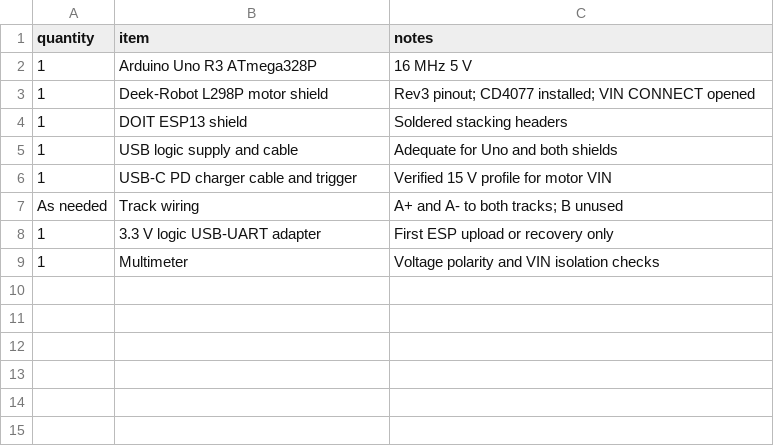
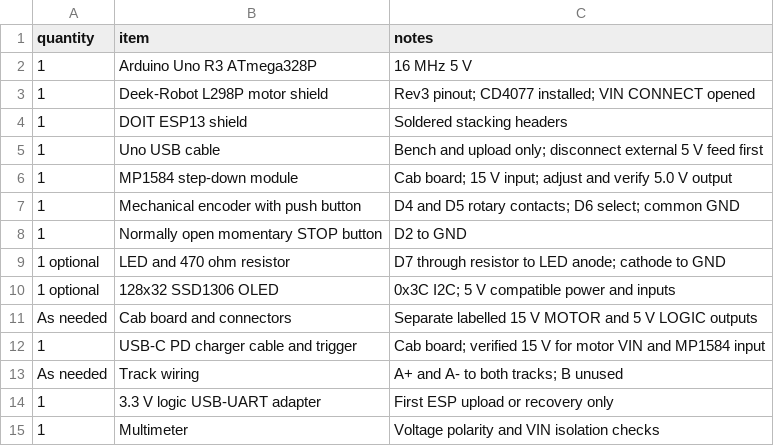
Before and after one commit to laullon/anden-dcc, a CSV file: docs/hardware/bom.csv, drawn as a sheet.

```diff
--- a/docs/hardware/bom.csv
+++ b/docs/hardware/bom.csv
@@ -4,4 +4,10 @@ quantity,item,notes
 1,DOIT ESP13 shield,Soldered stacking headers
-1,USB logic supply and cable,Adequate for Uno and both shields
-1,USB-C PD charger cable and trigger,Verified 15 V profile for motor VIN
+1,Uno USB cable,Bench and upload only; disconnect external 5 V feed first
+1,MP1584 step-down module,Cab board; 15 V input; adjust and verify 5.0 V output
+1,Mechanical encoder with push button,D4 and D5 rotary contacts; D6 select; common GND
+1,Normally open momentary STOP button,D2 to GND
+1 optional,LED and 470 ohm resistor,D7 through resistor to LED anode; cathode to GND
+1 optional,128x32 SSD1306 OLED,0x3C I2C; 5 V compatible power and inputs
+As needed,Cab board and connectors,Separate labelled 15 V MOTOR and 5 V LOGIC outputs
+1,USB-C PD charger cable and trigger,Cab board; verified 15 V for motor VIN and MP1584 input
 As needed,Track wiring,A+ and A- to both tracks; B unused
```
Also changed, not shown: docs/hardware/connections.csv, 9 other files.
